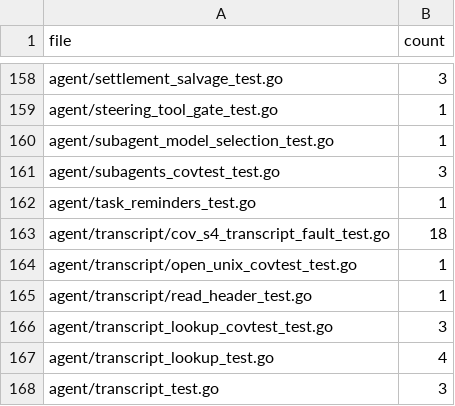
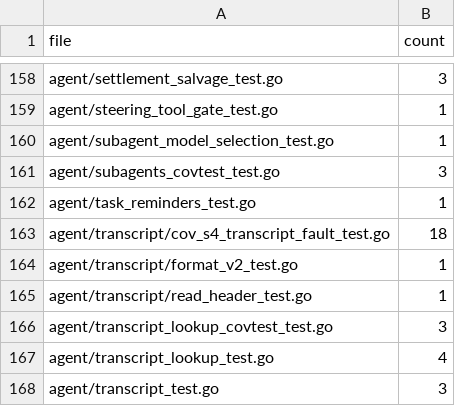
Before and after one commit to prime-radiant-inc/evener, a TSV file: internal/devtool/copyonly/errstring_allowlist.tsv, drawn as a sheet; only a part is shown, gaps mark what is left out.

Commit message:
test(transcript): retarget the errstring allowlist entry (#5523)

```diff
--- a/internal/devtool/copyonly/errstring_allowlist.tsv
+++ b/internal/devtool/copyonly/errstring_allowlist.tsv
@@ -163,3 +163,3 @@ agent/task_reminders_test.go	1
 agent/transcript/cov_s4_transcript_fault_test.go	18
-agent/transcript/open_unix_covtest_test.go	1
+agent/transcript/format_v2_test.go	1
 agent/transcript/read_header_test.go	1
```
